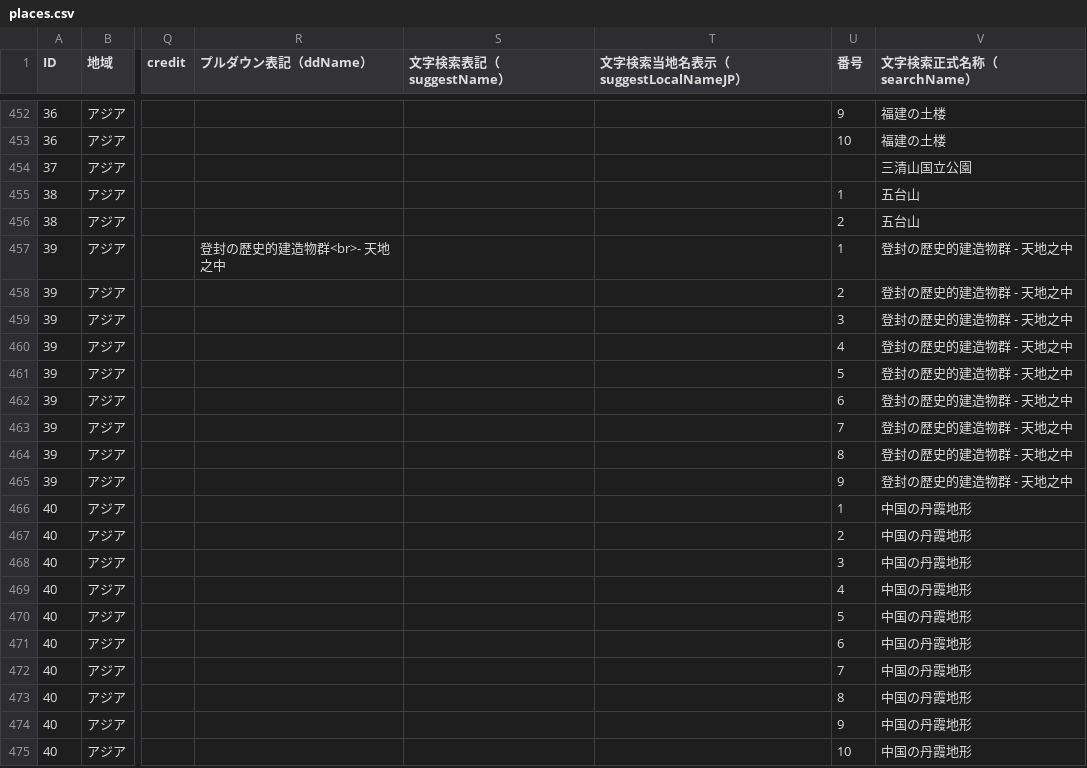
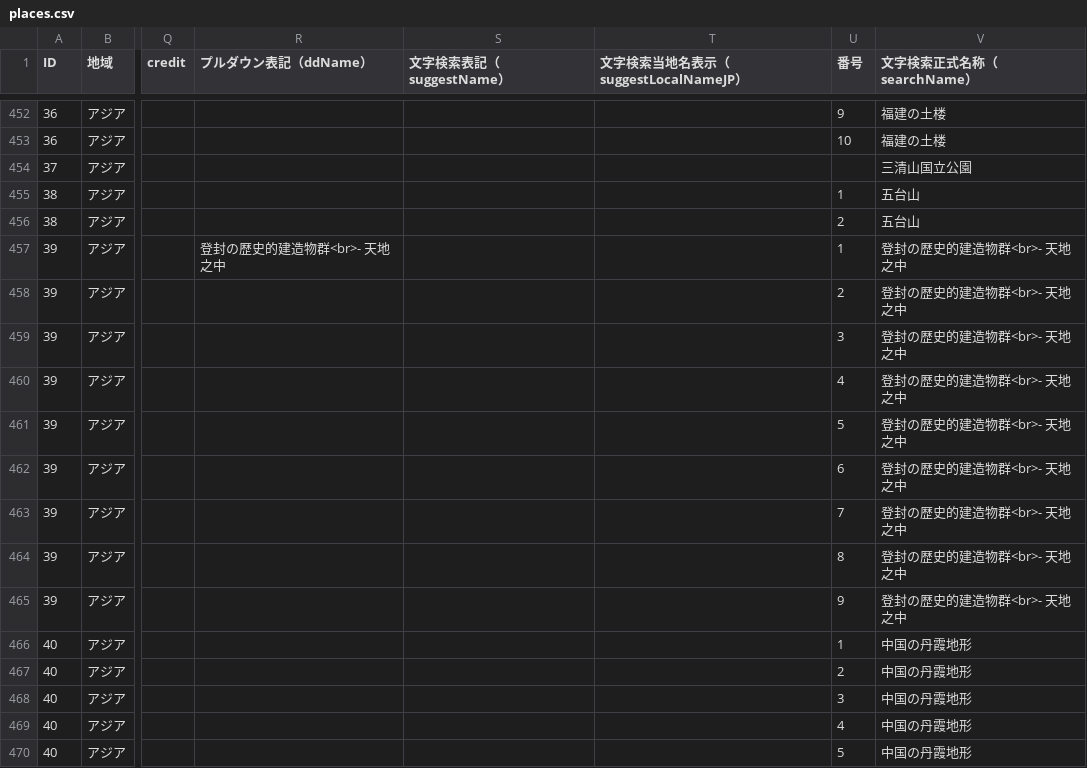
Before and after one commit to hyukis1867/World-Heritage-map, a CSV file: places.csv, drawn as a sheet; only a part is shown, gaps mark what is left out; the shorter side is filled out with more unchanged rows; the diff names each change by its address in the sheet, - before the commit and + after, or states it on an @@ line.

Commit message:
Update places.csv

```diff
--- a/places.csv
+++ b/places.csv
-V457:V465 (文字検索正式名称（searchName）): 登封の歴史的建造物群 - 天地之中
+V457:V465 (文字検索正式名称（searchName）): 登封の歴史的建造物群<br>- 天地之中
```
